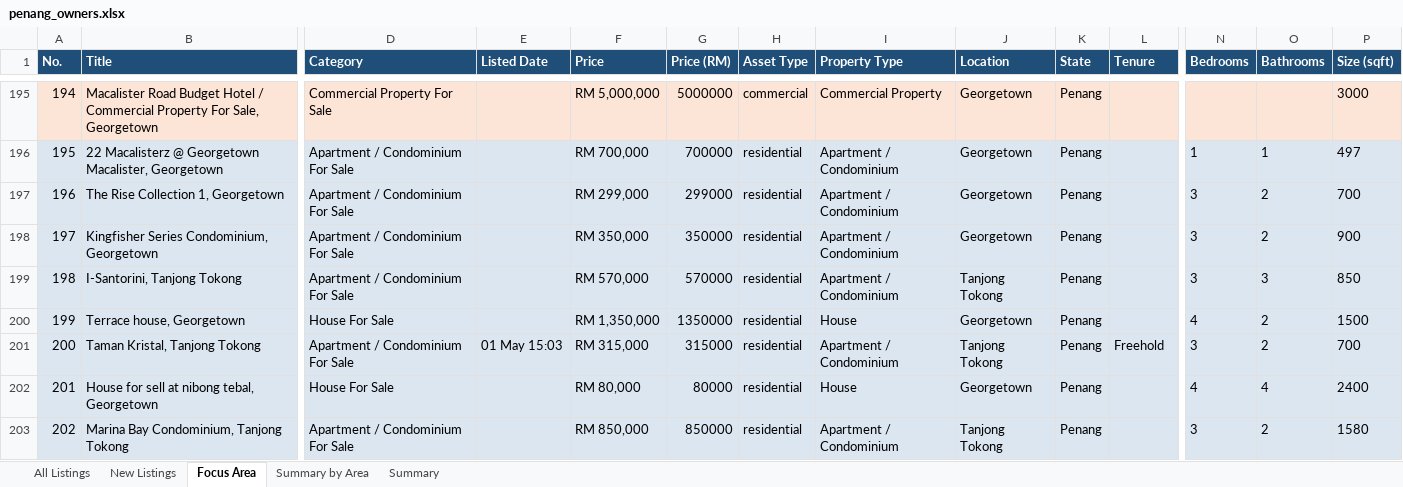
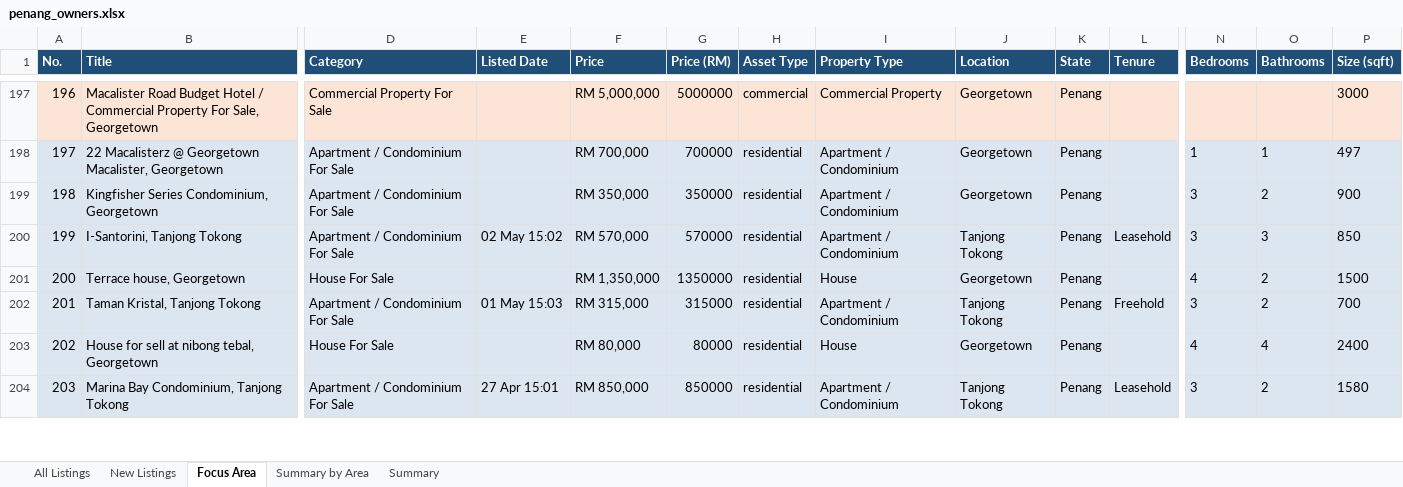
Before and after one commit to zac8632/zap8632, an Excel workbook: scripts/listings-pipeline/penang_owners.xlsx, sheet Focus Area, drawn as a sheet; only a part is shown, gaps mark what is left out; values as stored, in another font and other column widths than the file's, no borders; conditional formats not drawn; removed rows and columns are numbered as before the commit, all else as after; rows hold the shown columns only; the diff covers the shown part only; the diff names each change by its address in the sheet, - before the commit and + after, or states it on an @@ line.

```diff
--- a/scripts/listings-pipeline/penang_owners.xlsx (sheet Focus Area)
+++ b/scripts/listings-pipeline/penang_owners.xlsx (sheet Focus Area)
@@ column A (No.) renumbered between rows 12 and 397 @@
-row 197: 196 | The Rise Collection 1, Georgetown | Apartment / Condominium For Sale |  | RM 299,000 | 299000 | residential | Apartment / Condominium | Georgetown | Penang |  | 3 | 2 | 700
-E200 (Listed Date): (empty)
+E200 (Listed Date): 02 May 15:02
-L200 (Tenure): (empty)
+L200 (Tenure): Leasehold
-E204 (Listed Date): (empty)
+E204 (Listed Date): 27 Apr 15:01
-L204 (Tenure): (empty)
+L204 (Tenure): Leasehold
```
Also changed, not shown: 16 added rows, 18 removed rows, 2 moved rows and 147 edited cells elsewhere in this sheet, sheet All Listings, sheet New Listings, sheet Summary by Area, sheet Summary, hidden cells, 1 other file.
